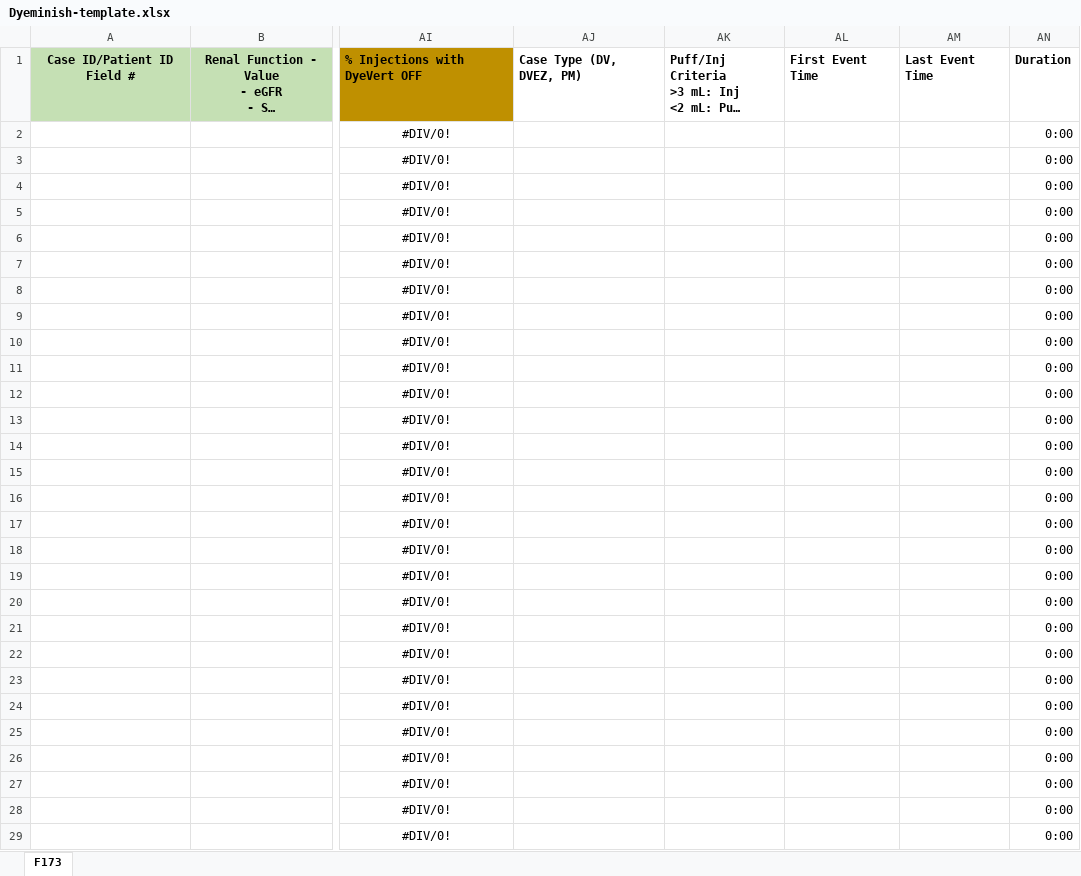
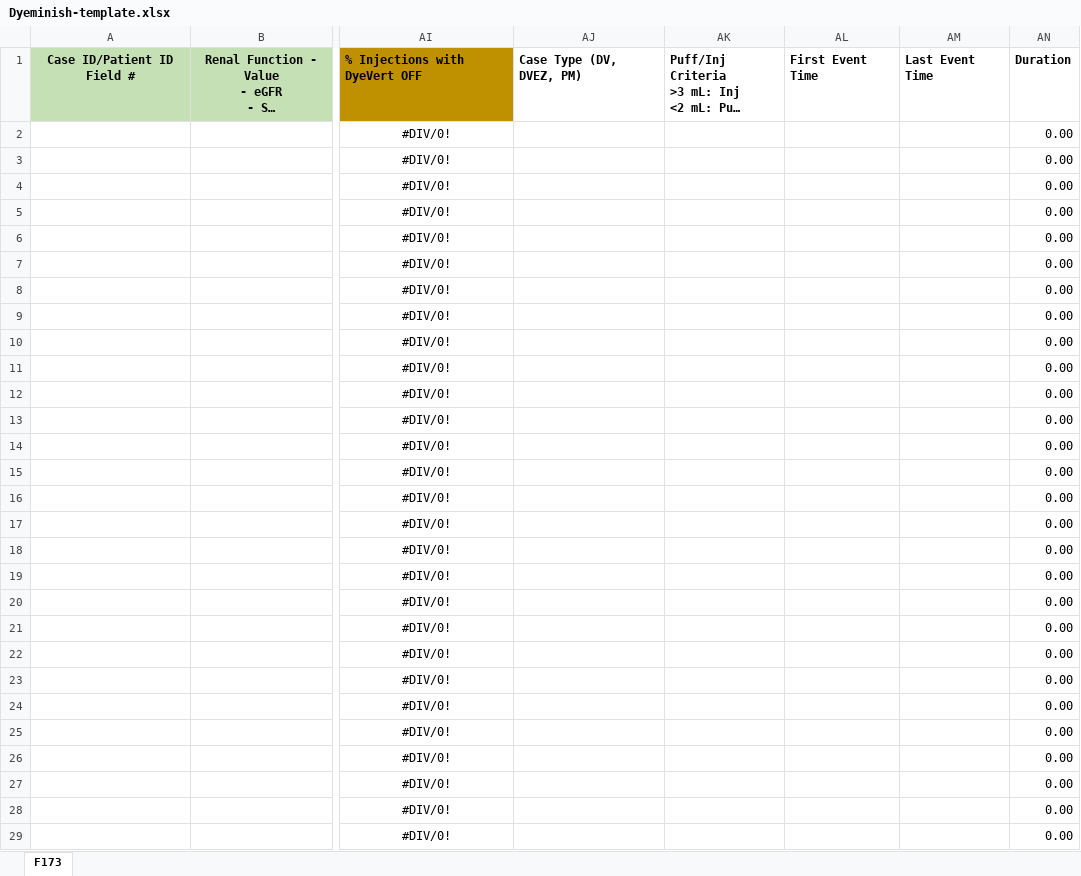
Before and after one commit to OspreyInterns/ReportGeneration, an Excel workbook: Dyeminish-template.xlsx, sheet F173, drawn as a sheet; only a part is shown, gaps mark what is left out; long unchanged cells end in …; values as stored, in another font and other column widths than the file's, no borders; the diff covers the shown part only; the diff names each change by its address in the sheet, - before the commit and + after, or states it on an @@ line.

```diff
--- a/Dyeminish-template.xlsx (sheet F173)
+++ b/Dyeminish-template.xlsx (sheet F173)
-AN2:AN29: 0:00
+AN2:AN29: 0.00
```
Also changed, not shown: 971 edited cells elsewhere in this sheet, 3 other files.
